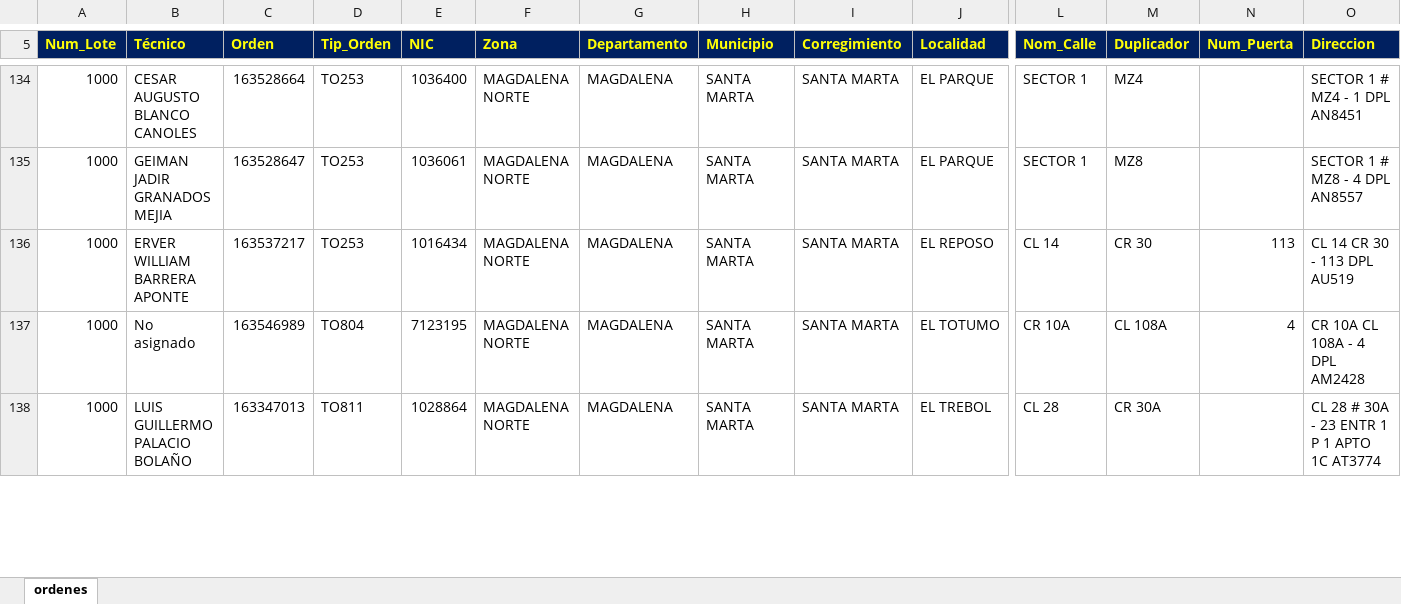
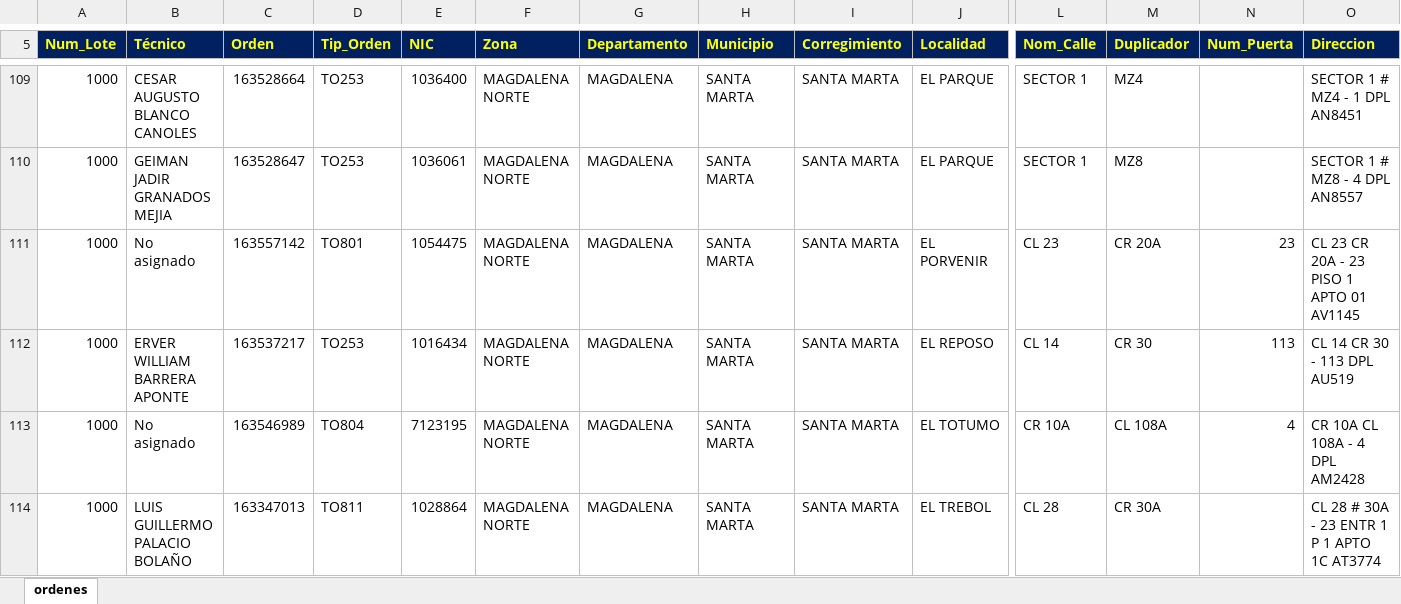
Before and after one commit to vikano27-debug/Dashboard_ING_VOA, an Excel workbook: siprem_latest.xlsx, sheet ordenes, drawn as a sheet; only a part is shown, gaps mark what is left out; values as stored, in another font and other column widths than the file's, no borders; rows hold the shown columns only; the diff covers the shown part only; the diff names each change by its address in the sheet, - before the commit and + after, or states it on an @@ line.

```diff
--- a/siprem_latest.xlsx (sheet ordenes)
+++ b/siprem_latest.xlsx (sheet ordenes)
+row 111: 1000 | No asignado | 163557142 | TO801 | 1054475 | MAGDALENA NORTE | MAGDALENA | SANTA MARTA | SANTA MARTA | EL PORVENIR | CL 23 | CR 20A | 23 | CL 23 CR 20A - 23 PISO 1 APTO 01 AV1145
```
Also changed, not shown: 25 removed rows and 11 edited cells elsewhere in this sheet.
